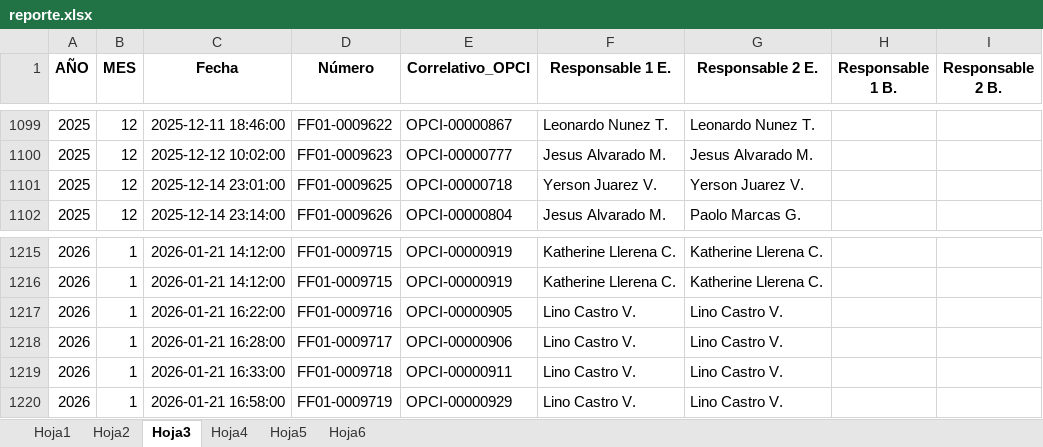
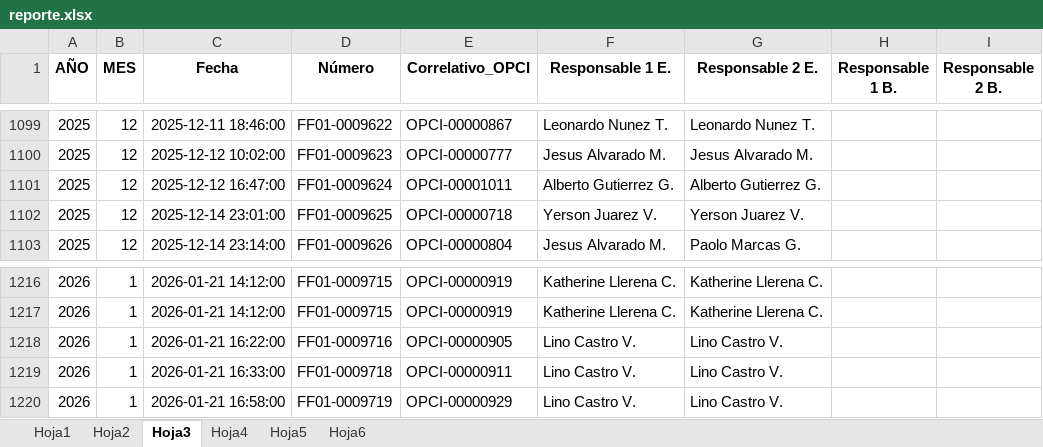
Before and after one commit to carlos123ordaz/comisiones-api, an Excel workbook: reporte.xlsx, sheet Hoja3, drawn as a sheet; only a part is shown, gaps mark what is left out; values as stored, in another font and other column widths than the file's, no borders; conditional formats not drawn; removed rows and columns are numbered as before the commit, all else as after; the diff names each change by its address in the sheet, - before the commit and + after, or states it on an @@ line.

```diff
--- a/reporte.xlsx (sheet Hoja3)
+++ b/reporte.xlsx (sheet Hoja3)
+row 1101: 2025 | 12 | 2025-12-12 16:47:00 | FF01-0009624 | OPCI-00001011 | Alberto Gutierrez G. | Alberto Gutierrez G.
-row 1218: 2026 | 1 | 2026-01-21 16:28:00 | FF01-0009717 | OPCI-00000906 | Lino Castro V. | Lino Castro V.
```
Also changed, not shown: sheet Hoja1, sheet Hoja2, descargas/004_Facturacion_OP.xlsx, 6 other files.
